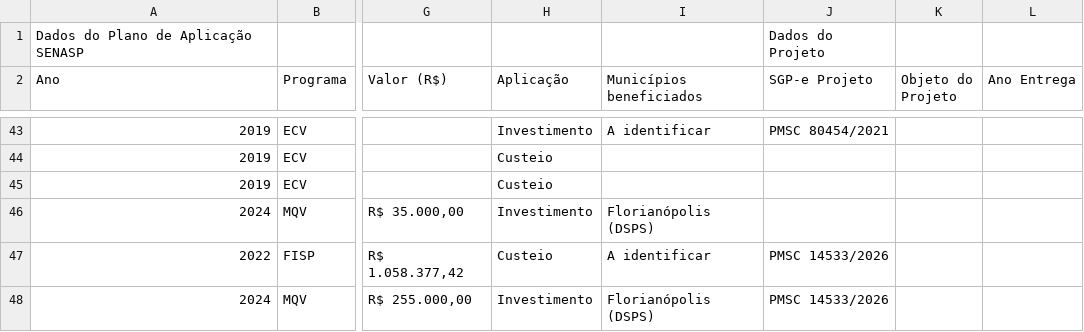
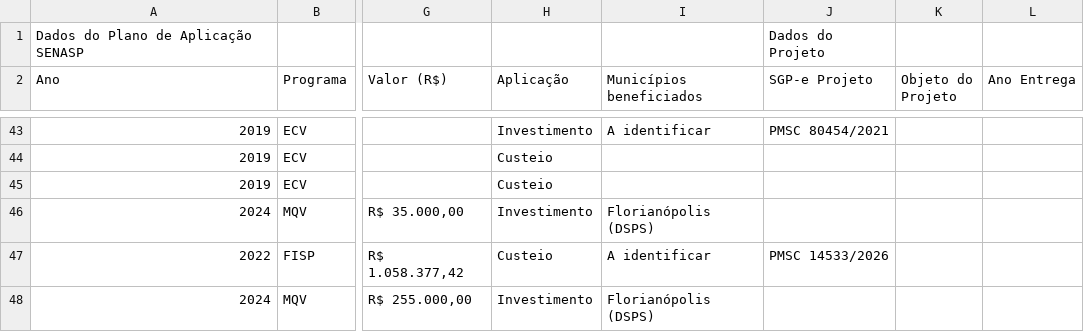
Before and after one commit to 926738-creator/bi-eppm, a CSV file: data.csv, drawn as a sheet; only a part is shown, gaps mark what is left out; the diff names each change by its address in the sheet, - before the commit and + after, or states it on an @@ line.

```diff
--- a/data.csv
+++ b/data.csv
-J48 (SGP-e Projeto): PMSC 14533/2026
+J48 (SGP-e Projeto): (empty)
```
